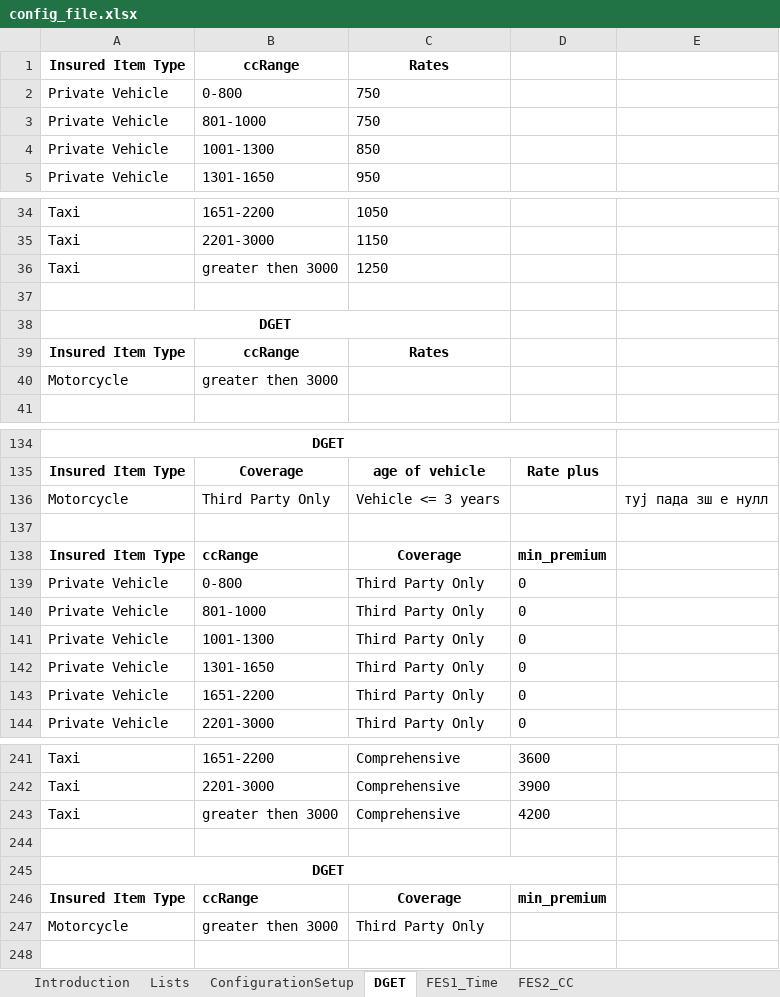
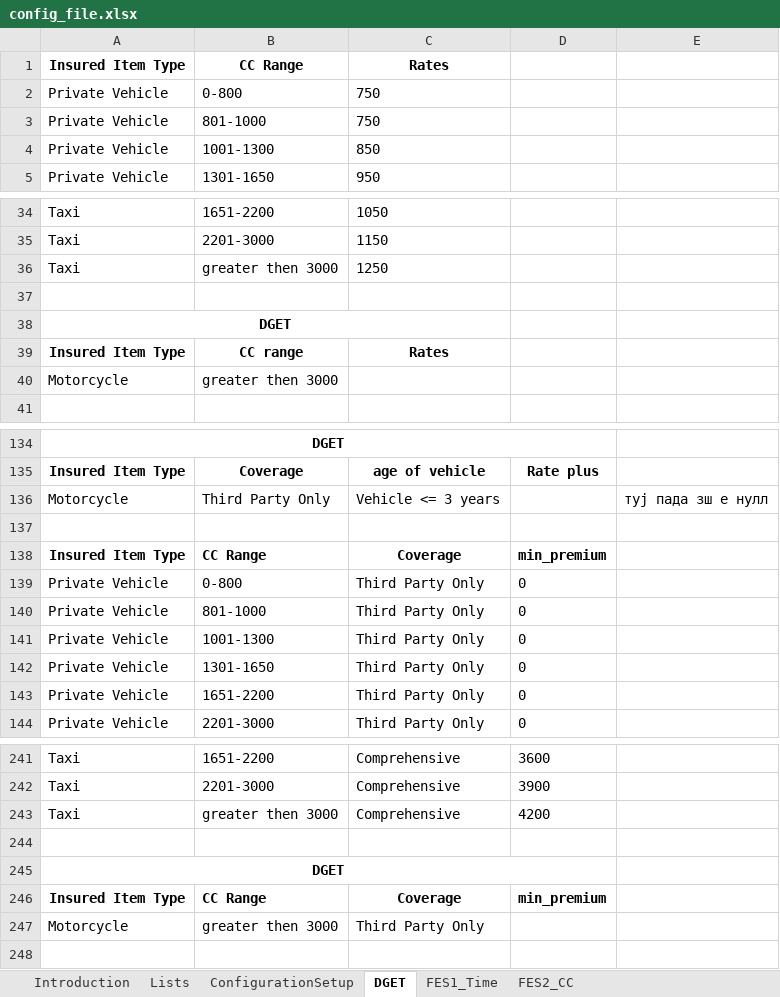
Before and after one commit to angelaspirkoska/Insured-Traveling-Presentation, an Excel workbook: Authentication.WEB/ExcelConfig/config_file.xlsx, sheet DGET, drawn as a sheet; only a part is shown, gaps mark what is left out; values as stored, in another font and other column widths than the file's, no borders; conditional formats not drawn; the diff names each change by its address in the sheet, - before the commit and + after, or states it on an @@ line.

```diff
--- a/Authentication.WEB/ExcelConfig/config_file.xlsx (sheet DGET)
+++ b/Authentication.WEB/ExcelConfig/config_file.xlsx (sheet DGET)
-B1: ccRange
+B1: CC Range
-B39: ccRange
+B39: CC range
-B138: ccRange
+B138: CC Range
-B246: ccRange
+B246: CC Range
```
Also changed, not shown: sheet ConfigurationSetup, charts or pictures, 1 other file.
